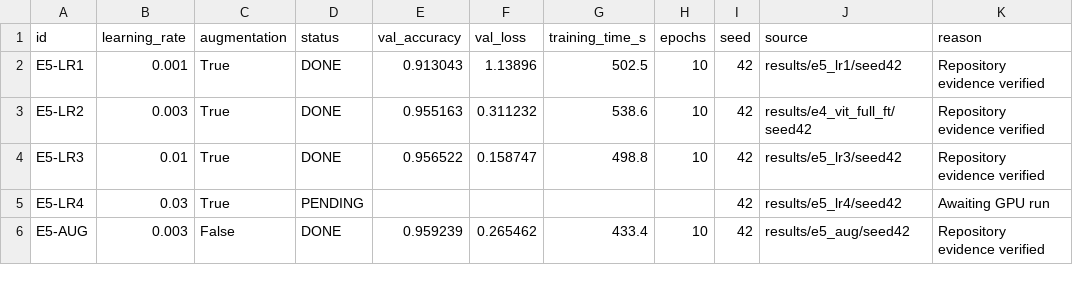
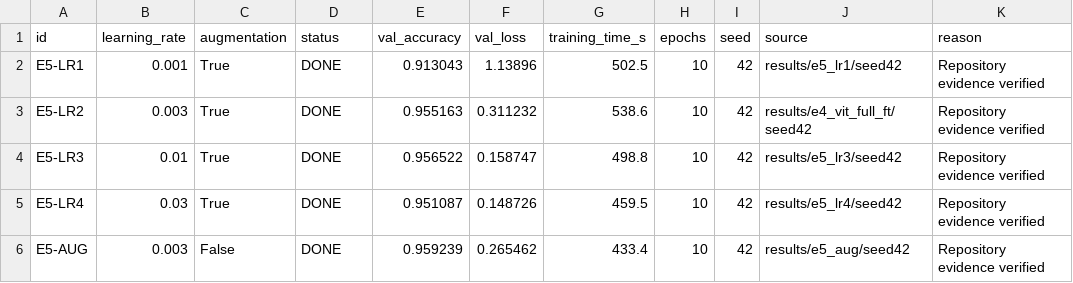
Before and after one commit to duyenphung206-sudo/vit-oxford-pets, a CSV file: results/e5_ablation/summary_seed42.csv, drawn as a sheet.

Commit message:
feat: complete Ky demo, E5 LR4 and all assigned report figures/tables (#33)
* feat: complete E4 CPU demo and LR4 results with verified EDA evidence

* docs: link Ky follow-up PR33 and verified CI status

Updated KY_PROGRESS.md with additional details about branches, PRs, and user actions.

* report: complete Ky assigned figures and tables with verified attention demo

---------

Co-authored-by: Edward2106 <185622196+Edward2106@users.noreply.github.com>

```diff
--- a/results/e5_ablation/summary_seed42.csv
+++ b/results/e5_ablation/summary_seed42.csv
@@ -4,3 +4,3 @@ E5-LR2,0.003,True,DONE,0.955163,0.311232,538.6,10,42,results/e4_vit_full_ft/seed
 E5-LR3,0.01,True,DONE,0.956522,0.158747,498.8,10,42,results/e5_lr3/seed42,Repository evidence verified
-E5-LR4,0.03,True,PENDING,,,,,42,results/e5_lr4/seed42,Awaiting GPU run
+E5-LR4,0.03,True,DONE,0.951087,0.148726,459.5,10,42,results/e5_lr4/seed42,Repository evidence verified
 E5-AUG,0.003,False,DONE,0.959239,0.265462,433.4,10,42,results/e5_aug/seed42,Repository evidence verified
```
Also changed, not shown: 56 other files.
